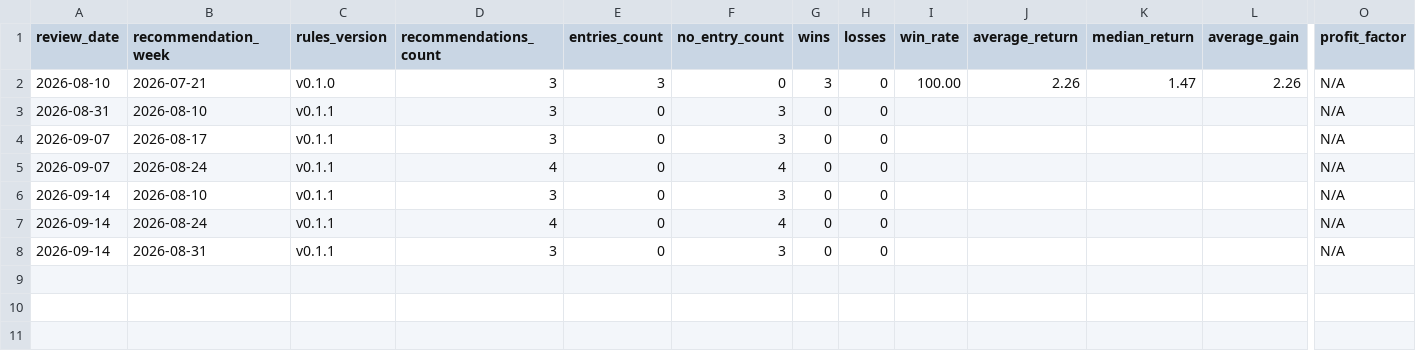
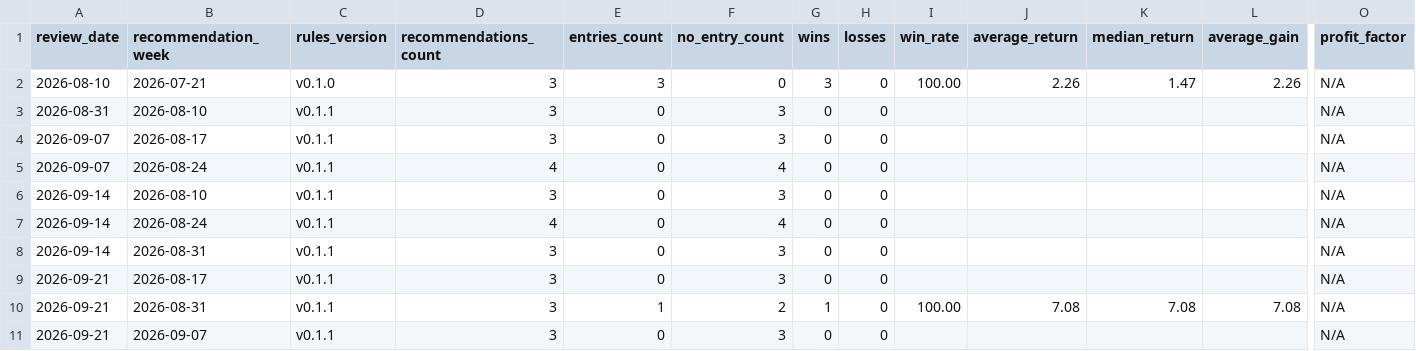
Before and after one commit to masurinkun/swing-ai-lab, a CSV file: history/weekly_performance.csv, drawn as a sheet; only a part is shown, gaps mark what is left out; rows hold the shown columns only; the diff names each change by its address in the sheet, - before the commit and + after, or states it on an @@ line.

```diff
--- a/history/weekly_performance.csv
+++ b/history/weekly_performance.csv
+row 9: 2026-09-21 | 2026-08-17 | v0.1.1 | 3 | 0 | 3 | 0 | 0 |  |  |  |  | N/A
+row 10: 2026-09-21 | 2026-08-31 | v0.1.1 | 3 | 1 | 2 | 1 | 0 | 100.00 | 7.08 | 7.08 | 7.08 | N/A
+row 11: 2026-09-21 | 2026-09-07 | v0.1.1 | 3 | 0 | 3 | 0 | 0 |  |  |  |  | N/A
```
Also changed, not shown: history/evaluations.csv, history/market_environment.csv, 3 other files.
